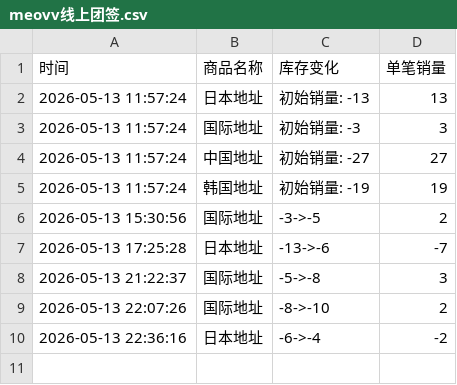
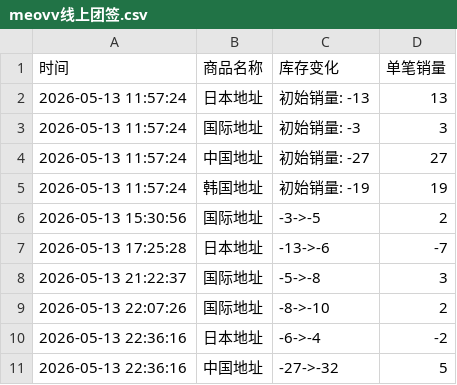
Before and after one commit to Juineii/meovv_k40519, a CSV file: meovv线上团签.csv, drawn as a sheet; the diff names each change by its address in the sheet, - before the commit and + after, or states it on an @@ line.

Commit message:
自动更新数据 2026-05-13 22:36:20

```diff
--- a/meovv线上团签.csv
+++ b/meovv线上团签.csv
+row 11: 2026-05-13 22:36:16 | 中国地址 | -27->-32 | 5
```
